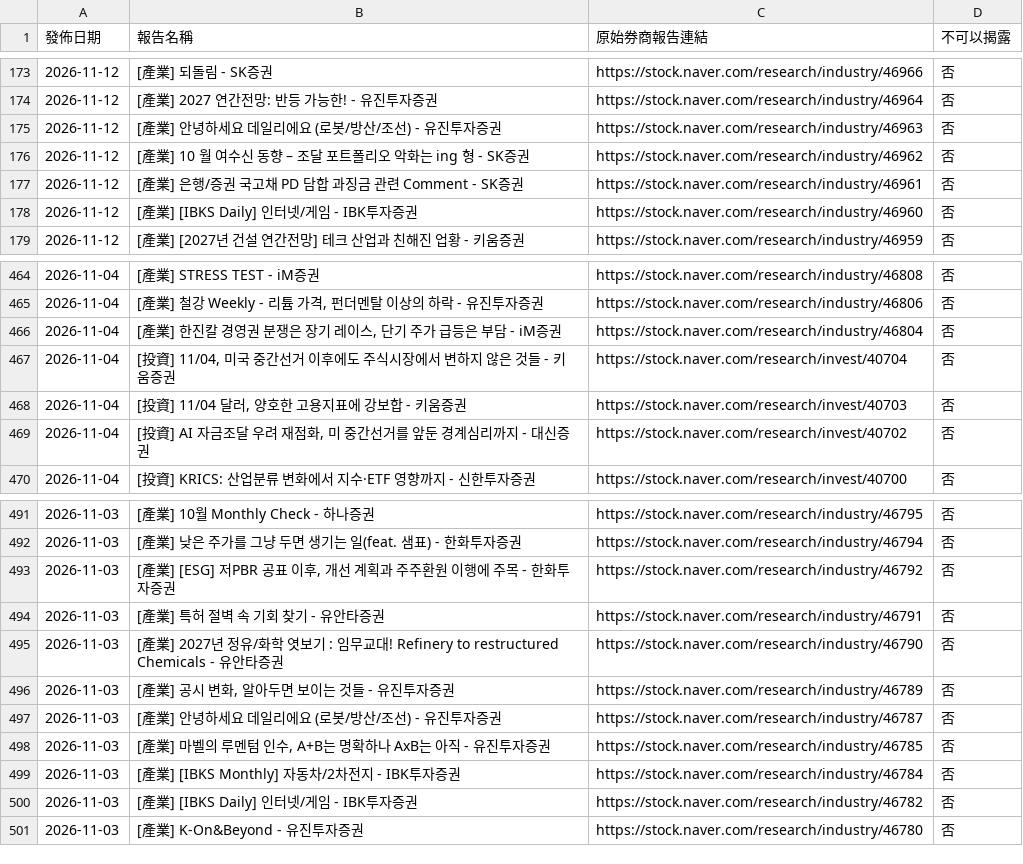
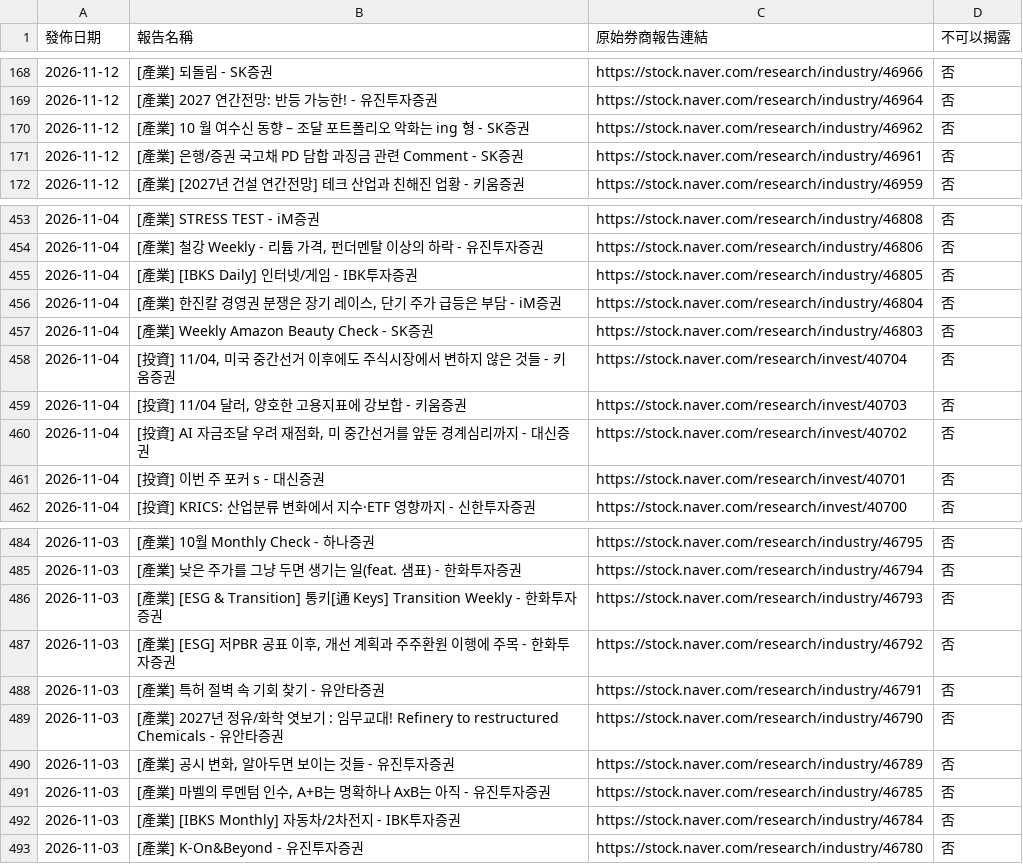
Before and after one commit to dylanlu0604-dot/financial-report-hub-naver, a CSV file: data/reports.csv, drawn as a sheet; only a part is shown, gaps mark what is left out; the diff covers the shown part only.

```diff
--- a/data/reports.csv
+++ b/data/reports.csv
@@ -174,6 +169,4 @@
 2026-11-12,[產業] 2027 연간전망: 반등 가능한! - 유진투자증권,https://stock.naver.com/research/industry/46964,否
-2026-11-12,[產業] 안녕하세요 데일리에요 (로봇/방산/조선) - 유진투자증권,https://stock.naver.com/research/industry/46963,否
 2026-11-12,[產業] 10 월 여수신 동향 – 조달 포트폴리오 악화는 ing 형 - SK증권,https://stock.naver.com/research/industry/46962,否
 2026-11-12,[產業] 은행/증권 국고채 PD 담합 과징금 관련 Comment - SK증권,https://stock.naver.com/research/industry/46961,否
-2026-11-12,[產業] [IBKS Daily] 인터넷/게임 - IBK투자증권,https://stock.naver.com/research/industry/46960,否
 2026-11-12,[產業] [2027년 건설 연간전망] 테크 산업과 친해진 업황 - 키움증권,https://stock.naver.com/research/industry/46959,否
@@ -465,3 +454,5 @@
 2026-11-04,"[產業] 철강 Weekly - 리튬 가격, 펀더멘탈 이상의 하락 - 유진투자증권",https://stock.naver.com/research/industry/46806,否
+2026-11-04,[產業] [IBKS Daily] 인터넷/게임 - IBK투자증권,https://stock.naver.com/research/industry/46805,否
 2026-11-04,"[產業] 한진칼 경영권 분쟁은 장기 레이스, 단기 주가 급등은 부담 - iM증권",https://stock.naver.com/research/industry/46804,否
+2026-11-04,[產業] Weekly Amazon Beauty Check - SK증권,https://stock.naver.com/research/industry/46803,否
 2026-11-04,"[投資] 11/04, 미국 중간선거 이후에도 주식시장에서 변하지 않은 것들 - 키움증권",https://stock.naver.com/research/invest/40704,否
@@ -469,2 +460,3 @@
 2026-11-04,"[投資] AI 자금조달 우려 재점화, 미 중간선거를 앞둔 경계심리까지 - 대신증권",https://stock.naver.com/research/invest/40702,否
+2026-11-04,[投資] 이번 주 포커 s - 대신증권,https://stock.naver.com/research/invest/40701,否
 2026-11-04,[投資] KRICS: 산업분류 변화에서 지수·ETF 영향까지 - 신한투자증권,https://stock.naver.com/research/invest/40700,否
@@ -492,2 +485,3 @@
 2026-11-03,[產業] 낮은 주가를 그냥 두면 생기는 일(feat. 샘표) - 한화투자증권,https://stock.naver.com/research/industry/46794,否
+2026-11-03,[產業] [ESG & Transition] 통키[通 Keys] Transition Weekly - 한화투자증권,https://stock.naver.com/research/industry/46793,否
 2026-11-03,"[產業] [ESG] 저PBR 공표 이후, 개선 계획과 주주환원 이행에 주목 - 한화투자증권",https://stock.naver.com/research/industry/46792,否
@@ -496,6 +490,4 @@
 2026-11-03,"[產業] 공시 변화, 알아두면 보이는 것들 - 유진투자증권",https://stock.naver.com/research/industry/46789,否
-2026-11-03,[產業] 안녕하세요 데일리에요 (로봇/방산/조선) - 유진투자증권,https://stock.naver.com/research/industry/46787,否
 2026-11-03,"[產業] 마벨의 루멘텀 인수, A+B는 명확하나 AxB는 아직 - 유진투자증권",https://stock.naver.com/research/industry/46785,否
 2026-11-03,[產業] [IBKS Monthly] 자동차/2차전지 - IBK투자증권,https://stock.naver.com/research/industry/46784,否
-2026-11-03,[產業] [IBKS Daily] 인터넷/게임 - IBK투자증권,https://stock.naver.com/research/industry/46782,否
 2026-11-03,[產業] K-On&Beyond - 유진투자증권,https://stock.naver.com/research/industry/46780,否
```
Also changed, not shown: 13 added rows, 28 removed rows and 4 edited cells elsewhere in this file, 49 other files.
